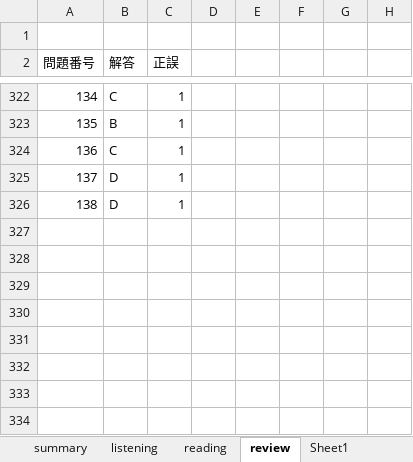
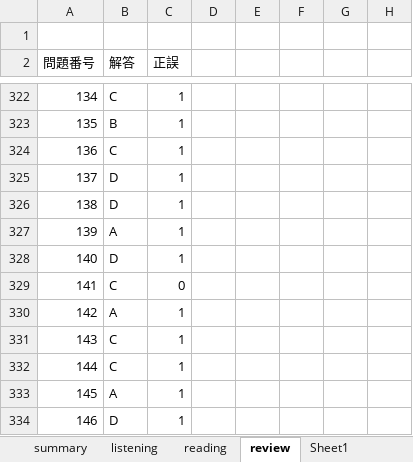
Before and after one commit to Shinichi0713/english-study, an Excel workbook: l_r/1st.xlsx, sheet review, drawn as a sheet; only a part is shown, gaps mark what is left out; values as stored, in another font and other column widths than the file's, no borders; the diff names each change by its address in the sheet, - before the commit and + after, or states it on an @@ line.

Commit message:
up

```diff
--- a/l_r/1st.xlsx (sheet review)
+++ b/l_r/1st.xlsx (sheet review)
+row 327: 139 | A | 1
+row 328: 140 | D | 1
+row 329: 141 | C | 0
+row 330: 142 | A | 1
+row 331: 143 | C | 1
+row 332: 144 | C | 1
+row 333: 145 | A | 1
+row 334: 146 | D | 1
```
